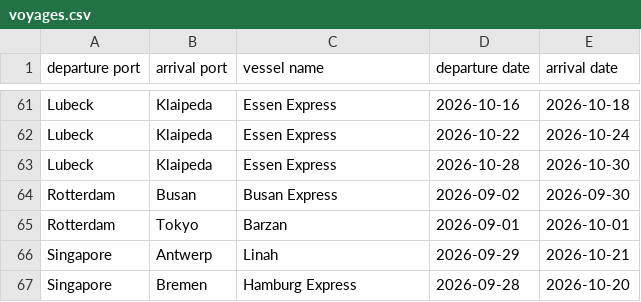
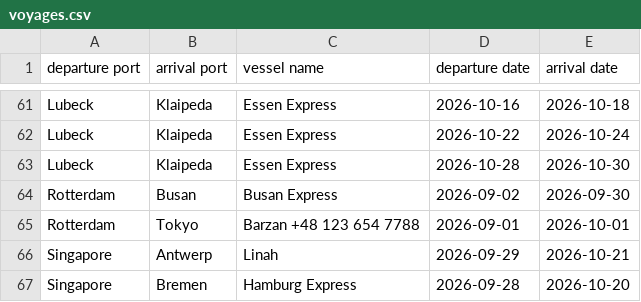
Before and after one commit to sitsko/ai, a CSV file: data/voyages.csv, drawn as a sheet; only a part is shown, gaps mark what is left out.

```diff
--- a/data/voyages.csv
+++ b/data/voyages.csv
@@ -64,3 +64,3 @@ Lubeck;Klaipeda;Essen Express;2026-10-28;2026-10-30
 Rotterdam;Busan;Busan Express;2026-09-02;2026-09-30
-Rotterdam;Tokyo;Barzan;2026-09-01;2026-10-01
+Rotterdam;Tokyo;Barzan +48 123 654 7788;2026-09-01;2026-10-01
 Singapore;Antwerp;Linah;2026-09-29;2026-10-21
```
Also changed, not shown: 4 other files.
